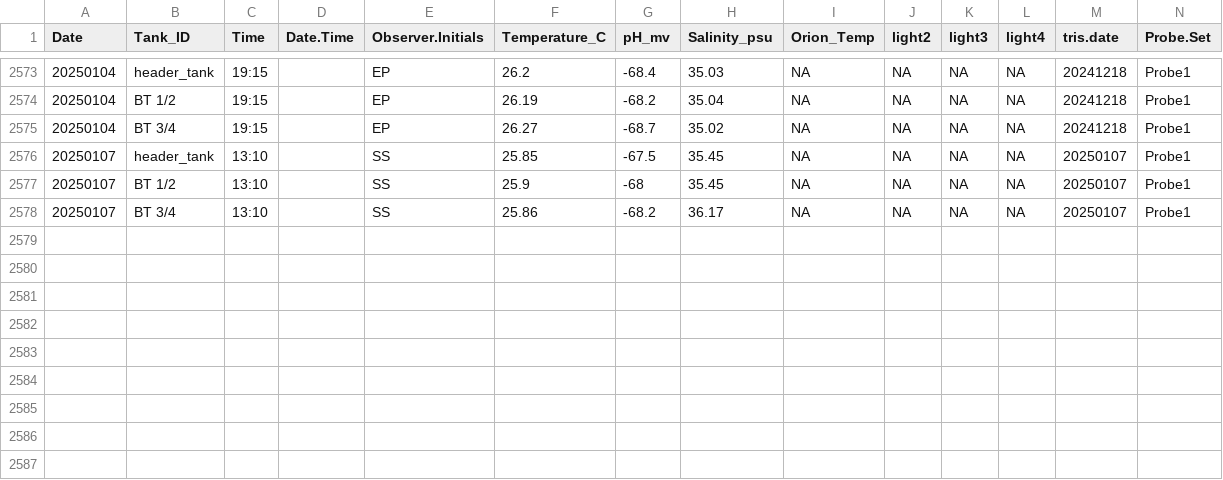
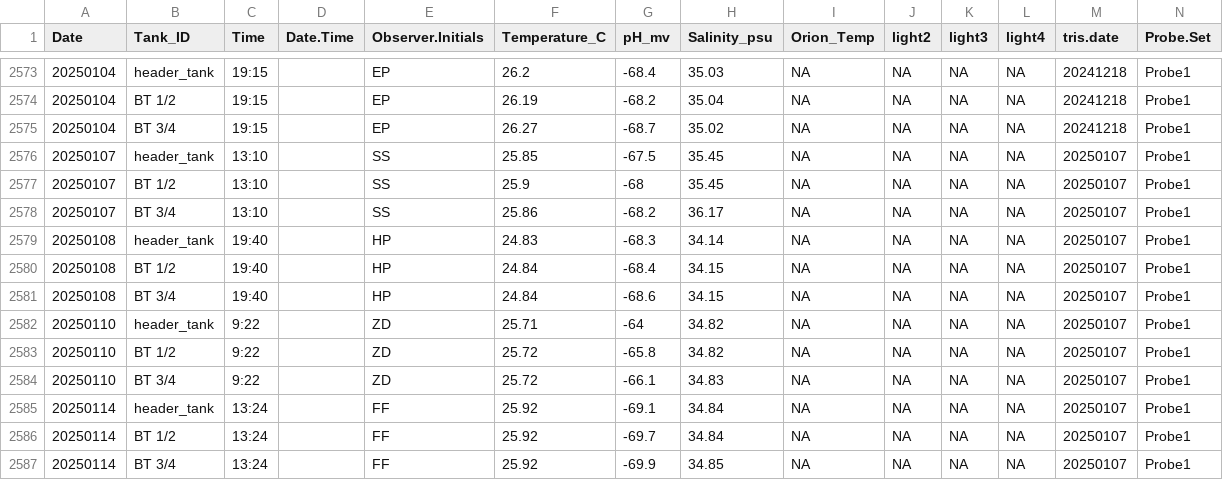
Before and after one commit to Putnam-Lab/CBLS_Wetlab, a CSV file: Data/Daily_measurements_tracking.csv, drawn as a sheet; only a part is shown, gaps mark what is left out; rows hold the shown columns only; the diff names each change by its address in the sheet, - before the commit and + after, or states it on an @@ line.

Commit message:
adding daily measurements and plots

```diff
--- a/Data/Daily_measurements_tracking.csv
+++ b/Data/Daily_measurements_tracking.csv
+row 2579: 20250108 | header_tank | 19:40 |  | HP | 24.83 | -68.3 | 34.14 | NA | NA | NA | NA | 20250107 | Probe1
+row 2580: 20250108 | BT 1/2 | 19:40 |  | HP | 24.84 | -68.4 | 34.15 | NA | NA | NA | NA | 20250107 | Probe1
+row 2581: 20250108 | BT 3/4 | 19:40 |  | HP | 24.84 | -68.6 | 34.15 | NA | NA | NA | NA | 20250107 | Probe1
+row 2582: 20250110 | header_tank | 9:22 |  | ZD | 25.71 | -64 | 34.82 | NA | NA | NA | NA | 20250107 | Probe1
+row 2583: 20250110 | BT 1/2 | 9:22 |  | ZD | 25.72 | -65.8 | 34.82 | NA | NA | NA | NA | 20250107 | Probe1
+row 2584: 20250110 | BT 3/4 | 9:22 |  | ZD | 25.72 | -66.1 | 34.83 | NA | NA | NA | NA | 20250107 | Probe1
+row 2585: 20250114 | header_tank | 13:24 |  | FF | 25.92 | -69.1 | 34.84 | NA | NA | NA | NA | 20250107 | Probe1
+row 2586: 20250114 | BT 1/2 | 13:24 |  | FF | 25.92 | -69.7 | 34.84 | NA | NA | NA | NA | 20250107 | Probe1
+row 2587: 20250114 | BT 3/4 | 13:24 |  | FF | 25.92 | -69.9 | 34.85 | NA | NA | NA | NA | 20250107 | Probe1
```
Also changed, not shown: 2 other files.
